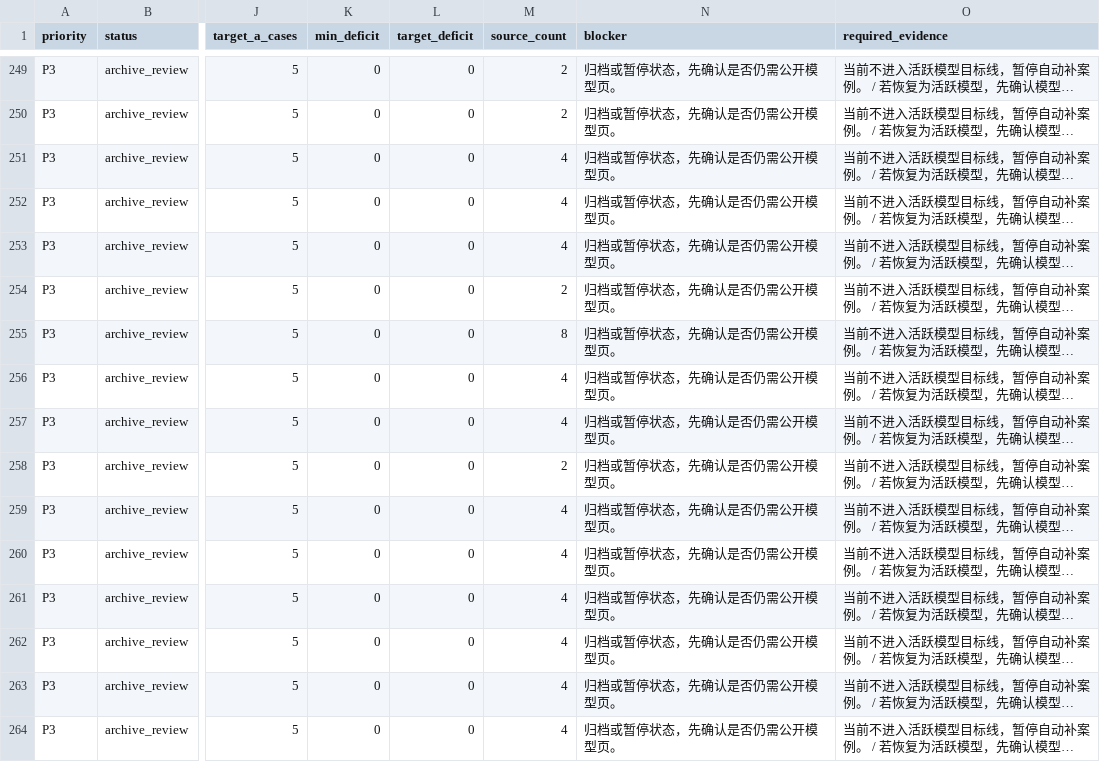
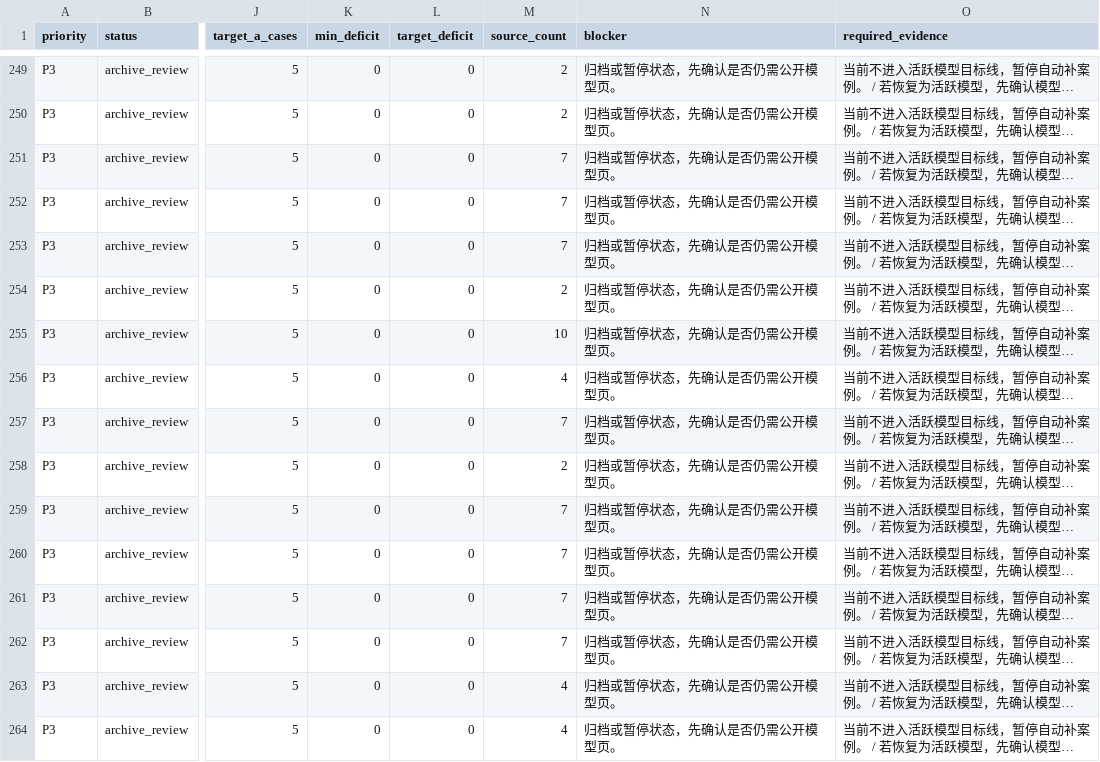
Before and after one commit to AL549984/model, a TSV file: work/evidence-backfill-intake.tsv, drawn as a sheet; only a part is shown, gaps mark what is left out; long unchanged cells end in …; the diff covers the shown part only; the diff names each change by its address in the sheet, - before the commit and + after, or states it on an @@ line.

Commit message:
chore: update Model Atlas data

```diff
--- a/work/evidence-backfill-intake.tsv
+++ b/work/evidence-backfill-intake.tsv
-M251:M253 (source_count): 4
+M251:M253 (source_count): 7
-M255 (source_count): 8
+M255 (source_count): 10
-M257 (source_count): 4
+M257 (source_count): 7
-M259:M262 (source_count): 4
+M259:M262 (source_count): 7
```
Also changed, not shown: 78 edited cells elsewhere in this file, 3 other files.
